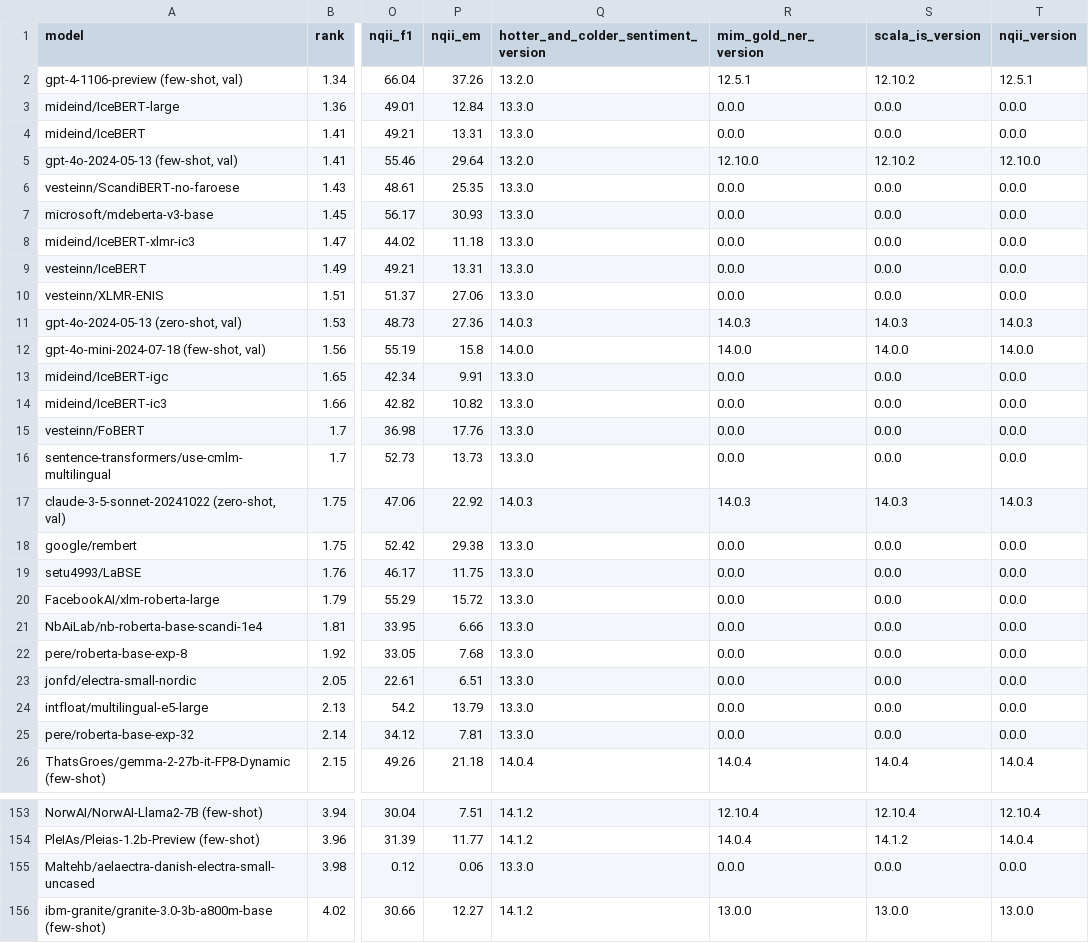
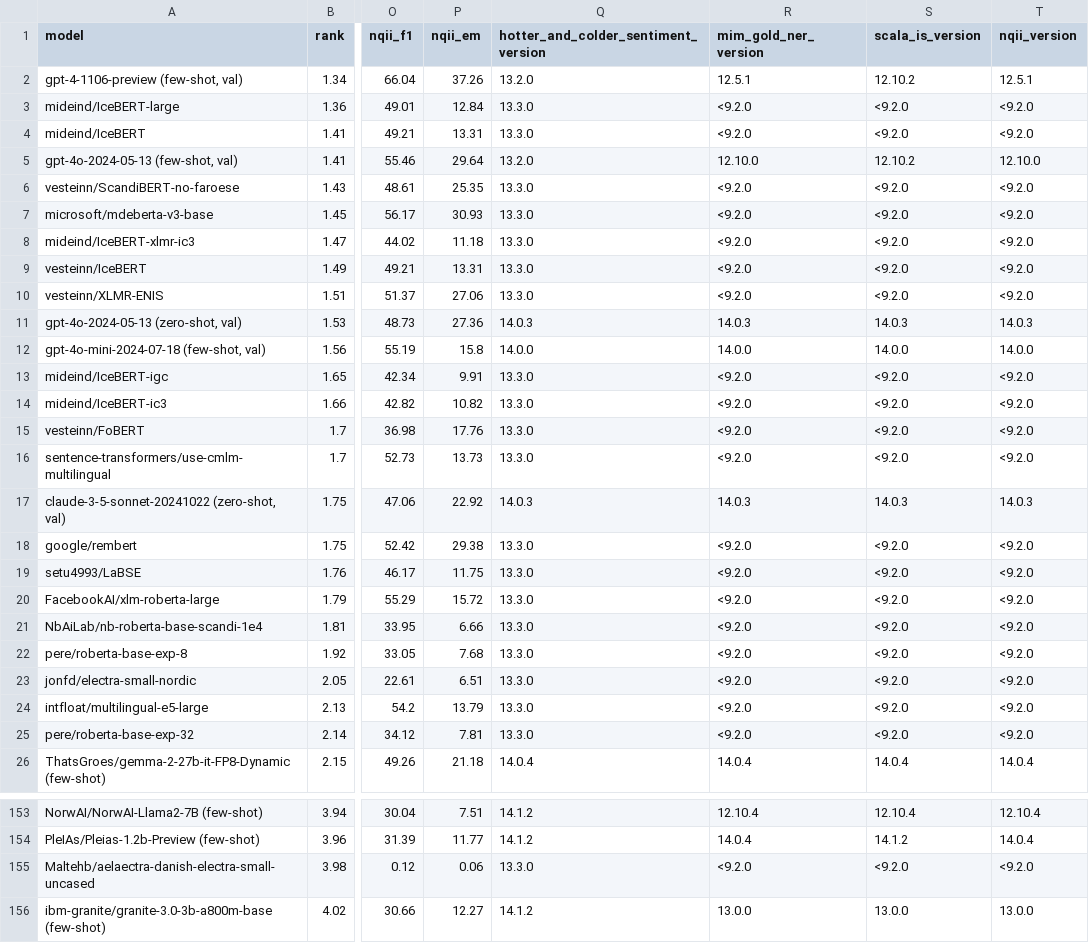
Before and after one commit to viggo-gascou/leaderboards, a CSV file: leaderboards/icelandic_nlu.csv, drawn as a sheet; only a part is shown, gaps mark what is left out; the diff covers the shown part only; the diff names each change by its address in the sheet, - before the commit and + after, or states it on an @@ line.

```diff
--- a/leaderboards/icelandic_nlu.csv
+++ b/leaderboards/icelandic_nlu.csv
-R3:R4 (mim_gold_ner_version): 0.0.0
+R3:R4 (mim_gold_ner_version): <9.2.0
-S3:S4 (scala_is_version): 0.0.0
+S3:S4 (scala_is_version): <9.2.0
-T3:T4 (nqii_version): 0.0.0
+T3:T4 (nqii_version): <9.2.0
-R6:R10 (mim_gold_ner_version): 0.0.0
+R6:R10 (mim_gold_ner_version): <9.2.0
-S6:S10 (scala_is_version): 0.0.0
+S6:S10 (scala_is_version): <9.2.0
-T6:T10 (nqii_version): 0.0.0
+T6:T10 (nqii_version): <9.2.0
-R13:R16 (mim_gold_ner_version): 0.0.0
+R13:R16 (mim_gold_ner_version): <9.2.0
-S13:S16 (scala_is_version): 0.0.0
+S13:S16 (scala_is_version): <9.2.0
-T13:T16 (nqii_version): 0.0.0
+T13:T16 (nqii_version): <9.2.0
-R18:R25 (mim_gold_ner_version): 0.0.0
+R18:R25 (mim_gold_ner_version): <9.2.0
-S18:S25 (scala_is_version): 0.0.0
+S18:S25 (scala_is_version): <9.2.0
-T18:T25 (nqii_version): 0.0.0
+T18:T25 (nqii_version): <9.2.0
-R155 (mim_gold_ner_version): 0.0.0
+R155 (mim_gold_ner_version): <9.2.0
-S155 (scala_is_version): 0.0.0
+S155 (scala_is_version): <9.2.0
-T155 (nqii_version): 0.0.0
+T155 (nqii_version): <9.2.0
```
Also changed, not shown: 115 edited cells elsewhere in this file, leaderboards/danish_nlu.csv, leaderboards/european_nlu.csv, 15 other files.
